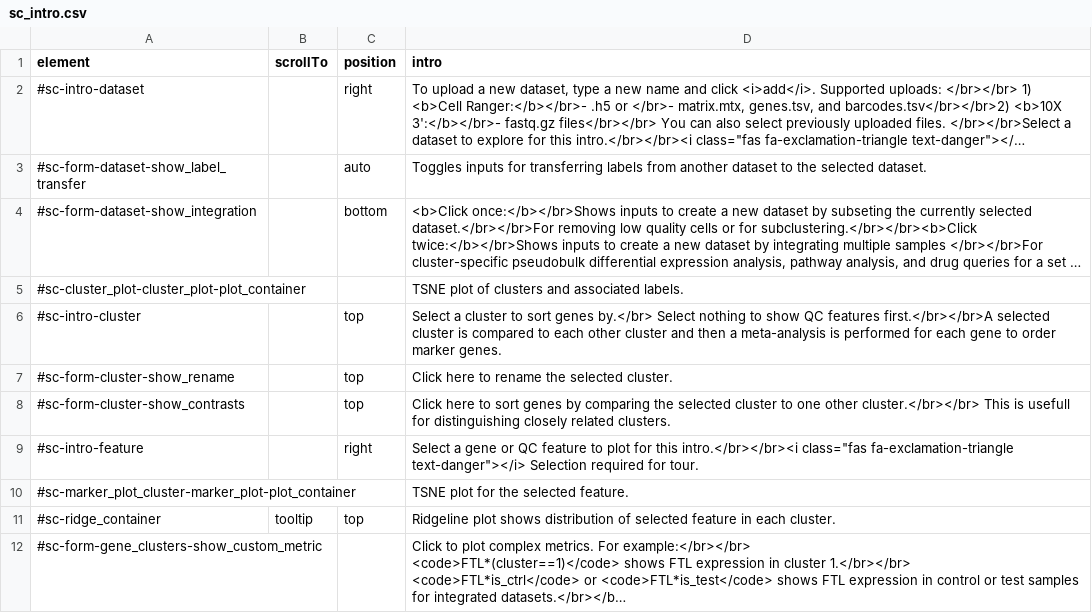
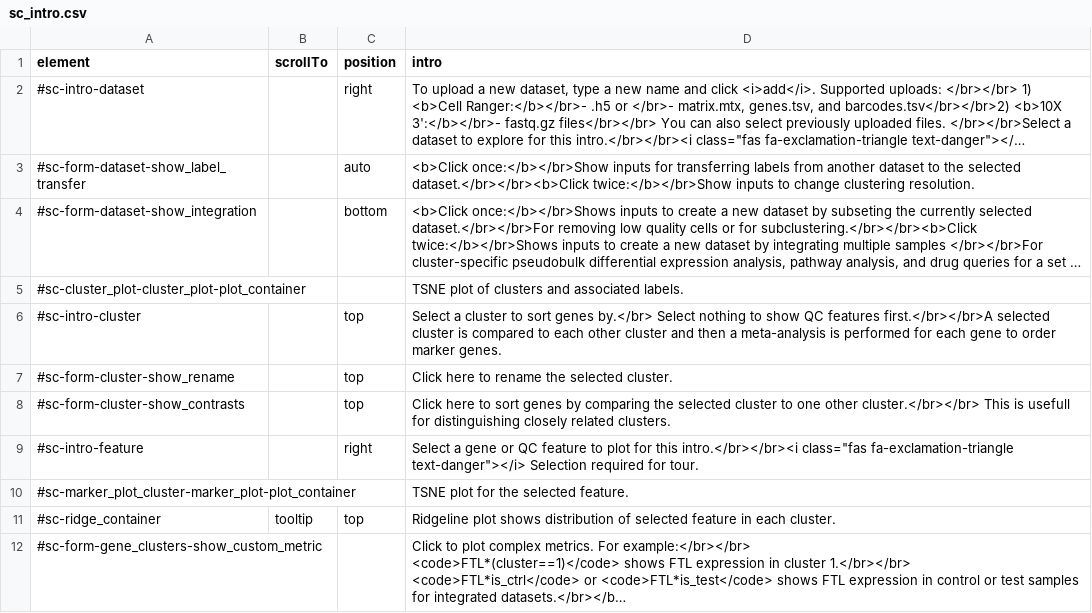
Before and after one commit to hms-dbmi/dseqr, a CSV file: inst/app/www/sc_intro.csv, drawn as a sheet; long unchanged cells end in …; the diff names each change by its address in the sheet, - before the commit and + after, or states it on an @@ line.

Commit message:
drugs tab uses last applied resolution; move out of server.R

```diff
--- a/inst/app/www/sc_intro.csv
+++ b/inst/app/www/sc_intro.csv
-D3 (intro): Toggles inputs for transferring labels from another dataset to the selected dataset.
+D3 (intro): <b>Click once:</b></br>Show inputs for transferring labels from another dataset to the selected dataset.</br></br><b>Click twice:</b></br>Show inputs to change clustering resolution.
```
Also changed, not shown: 5 other files.
